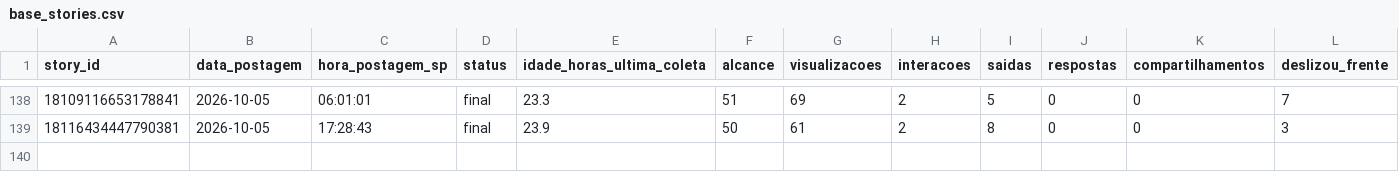
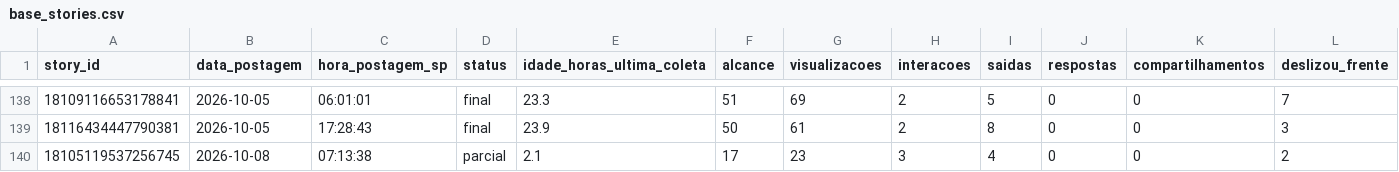
Before and after one commit to lopeslimafelipe-dot/gestao-em-pratica-stories-diario, a CSV file: stories-metricas/base_stories.csv, drawn as a sheet; only a part is shown, gaps mark what is left out; rows hold the shown columns only; the diff names each change by its address in the sheet, - before the commit and + after, or states it on an @@ line.

```diff
--- a/stories-metricas/base_stories.csv
+++ b/stories-metricas/base_stories.csv
+row 140: 18105119537256745 | 2026-10-08 | 07:13:38 | parcial | 2.1 | 17 | 23 | 3 | 4 | 0 | 0 | 2
```
